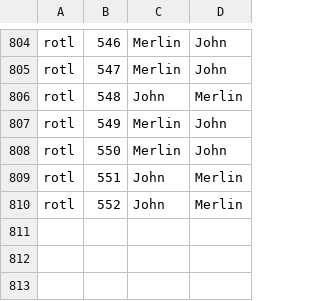
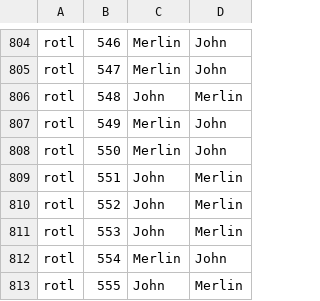
Before and after one commit to anselbrandt/podcast-transcripts, a CSV file: speaker_labels.csv, drawn as a sheet; only a part is shown, gaps mark what is left out; the diff names each change by its address in the sheet, - before the commit and + after, or states it on an @@ line.

```diff
--- a/speaker_labels.csv
+++ b/speaker_labels.csv
+row 811: rotl | 553 | John | Merlin
+row 812: rotl | 554 | Merlin | John
+row 813: rotl | 555 | John | Merlin
```
Also changed, not shown: 8 other files.
